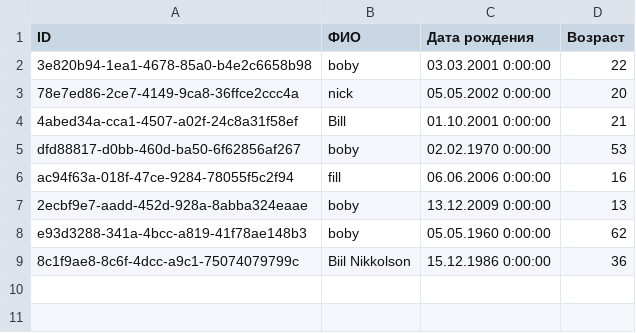
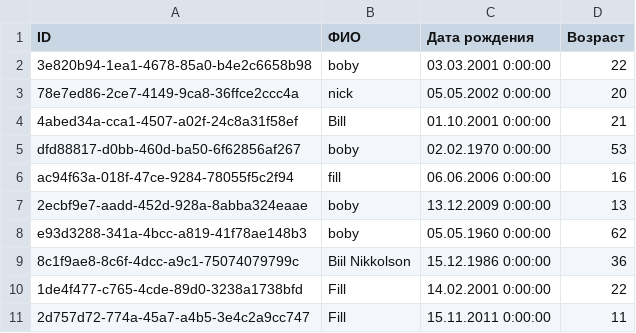
Before and after one commit to golovar03/CSharpPracticalWorks, a CSV file: PracticalWork7/PracticalWork7_8/bin/Debug/base.csv, drawn as a sheet.

```diff
--- a/PracticalWork7/PracticalWork7_8/bin/Debug/base.csv
+++ b/PracticalWork7/PracticalWork7_8/bin/Debug/base.csv
@@ -9 +9,3 @@ e93d3288-341a-4bcc-a819-41f78ae148b3,boby,05.05.1960 0:00:00,62
 8c1f9ae8-8c6f-4dcc-a9c1-75074079799c,Biil Nikkolson,15.12.1986 0:00:00,36
+1de4f477-c765-4cde-89d0-3238a1738bfd,Fill,14.02.2001 0:00:00,22
+2d757d72-774a-45a7-a4b5-3e4c2a9cc747,Fill,15.11.2011 0:00:00,11
```
Also changed, not shown: 7 other files.
